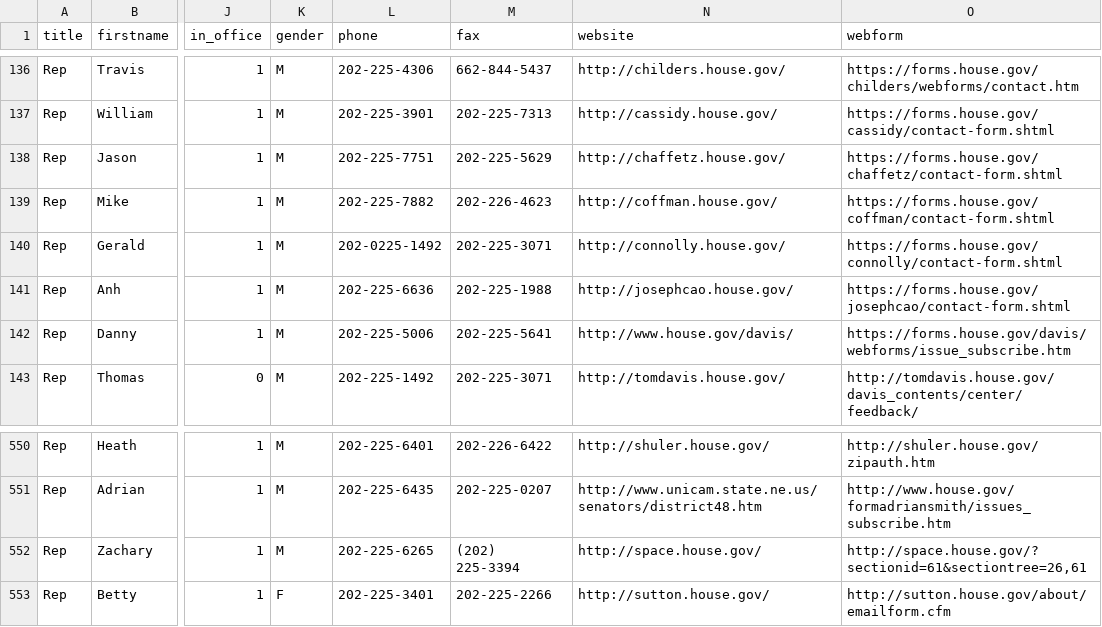
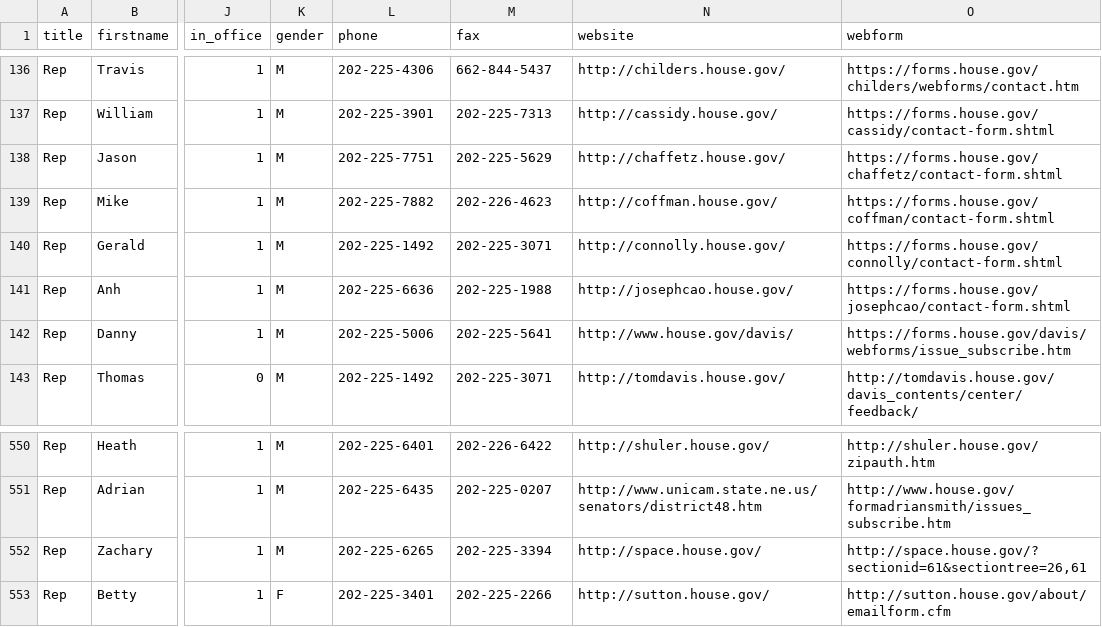
Before and after one commit to maco/apidata, a CSV file: legislators/legislators.csv, drawn as a sheet; only a part is shown, gaps mark what is left out; the diff names each change by its address in the sheet, - before the commit and + after, or states it on an @@ line.

Commit message:
Fix phone numbers for Connolly and Space.
Signed-off-by: Sunlight Labs <git@sunlightlabs.com>

```diff
--- a/legislators/legislators.csv
+++ b/legislators/legislators.csv
-L140 (phone): 202-0225-1492
+L140 (phone): 202-225-1492
-M552 (fax): (202) 225-3394
+M552 (fax): 202-225-3394
```
